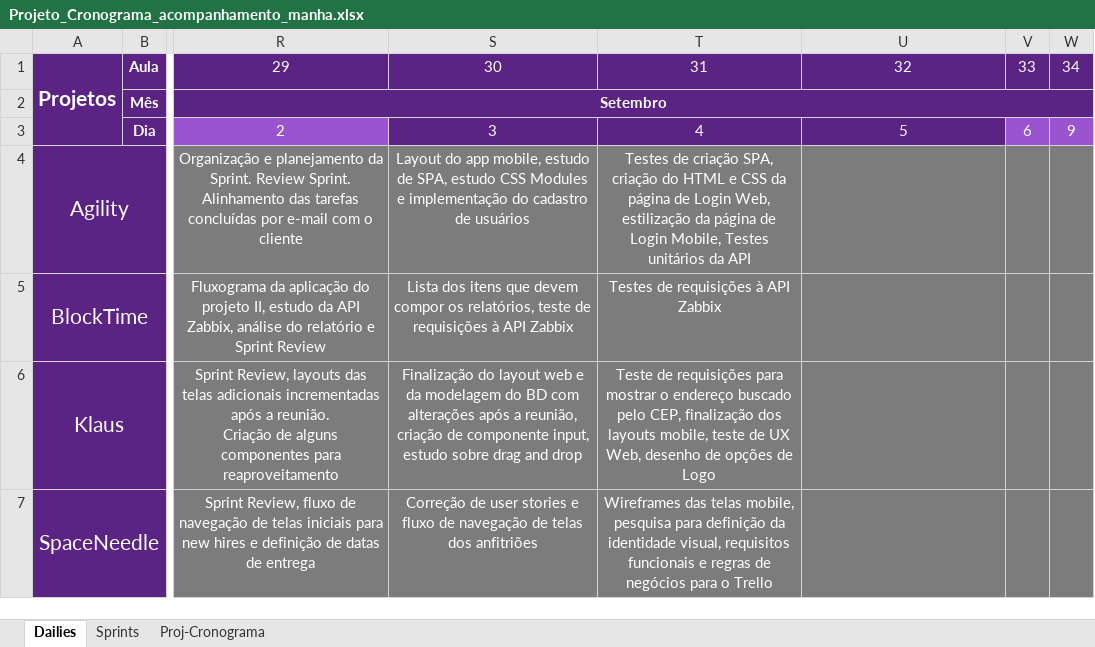
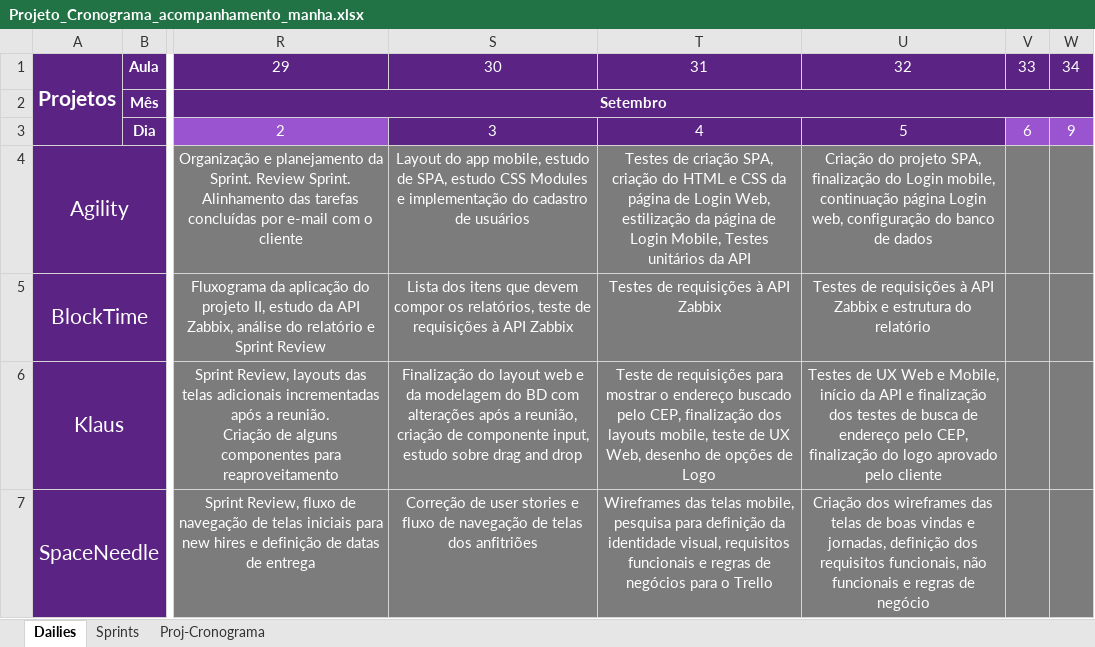
Before and after one commit to Saulomsantos/2s2019-t3-mentoria, an Excel workbook: Cronograma/Projeto_Cronograma_acompanhamento_manha.xlsx, sheet Dailies, drawn as a sheet; only a part is shown, gaps mark what is left out; values as stored, in another font and other column widths than the file's, no borders; the diff names each change by its address in the sheet, - before the commit and + after, or states it on an @@ line.

Commit message:
Adiciona daily realizada em 06-09

```diff
--- a/Cronograma/Projeto_Cronograma_acompanhamento_manha.xlsx (sheet Dailies)
+++ b/Cronograma/Projeto_Cronograma_acompanhamento_manha.xlsx (sheet Dailies)
-U4: (empty)
+U4: Criação do projeto SPA, finalização do Login mobile, continuação página Login web, configuração do banco de dados
-U5: (empty)
+U5: Testes de requisições à API Zabbix e estrutura do relatório
-U6: (empty)
+U6: Testes de UX Web e Mobile, início da API e finalização dos testes de busca de endereço pelo CEP, finalização do logo aprovado pelo cliente
-U7: (empty)
+U7: Criação dos wireframes das telas de boas vindas e jornadas, definição dos requisitos funcionais, não funcionais e regras de negócio
```
